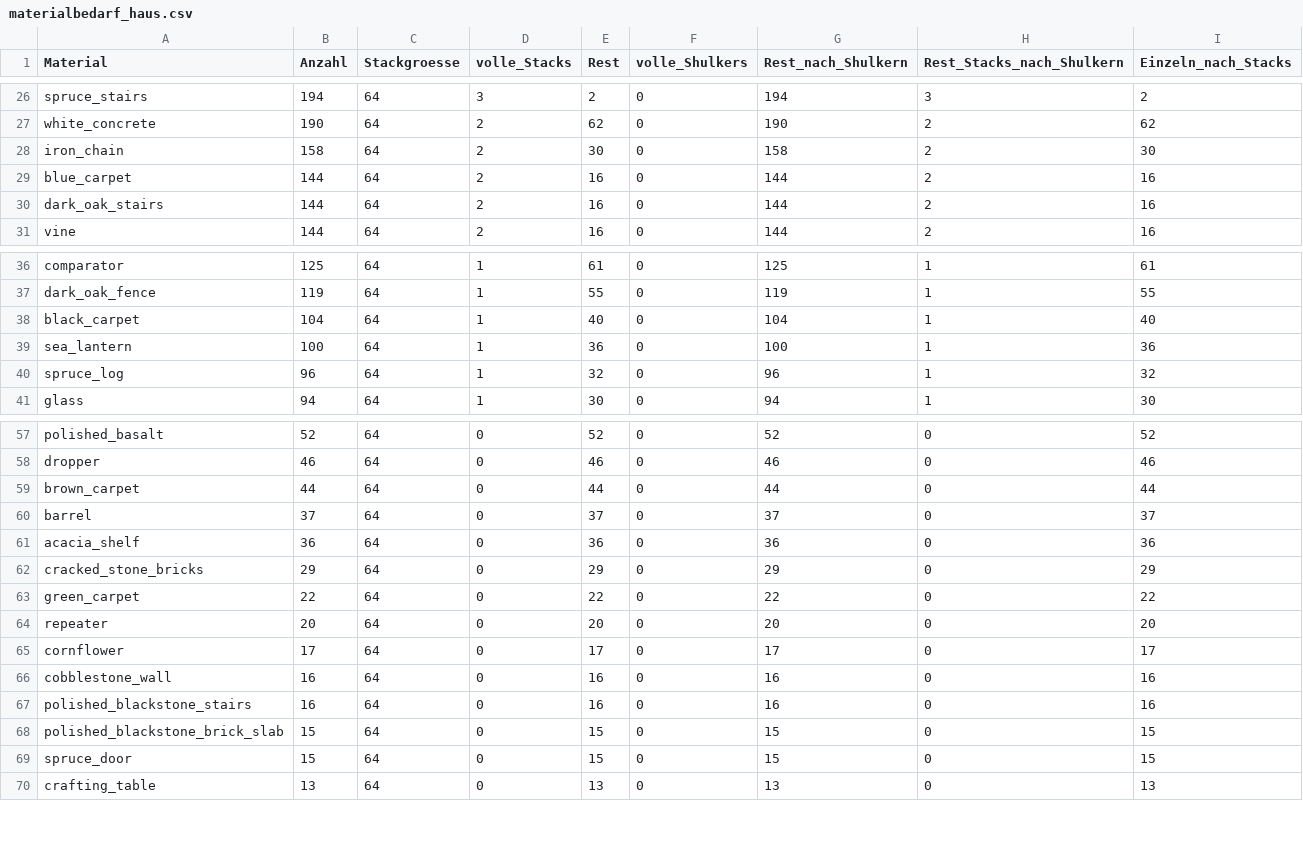
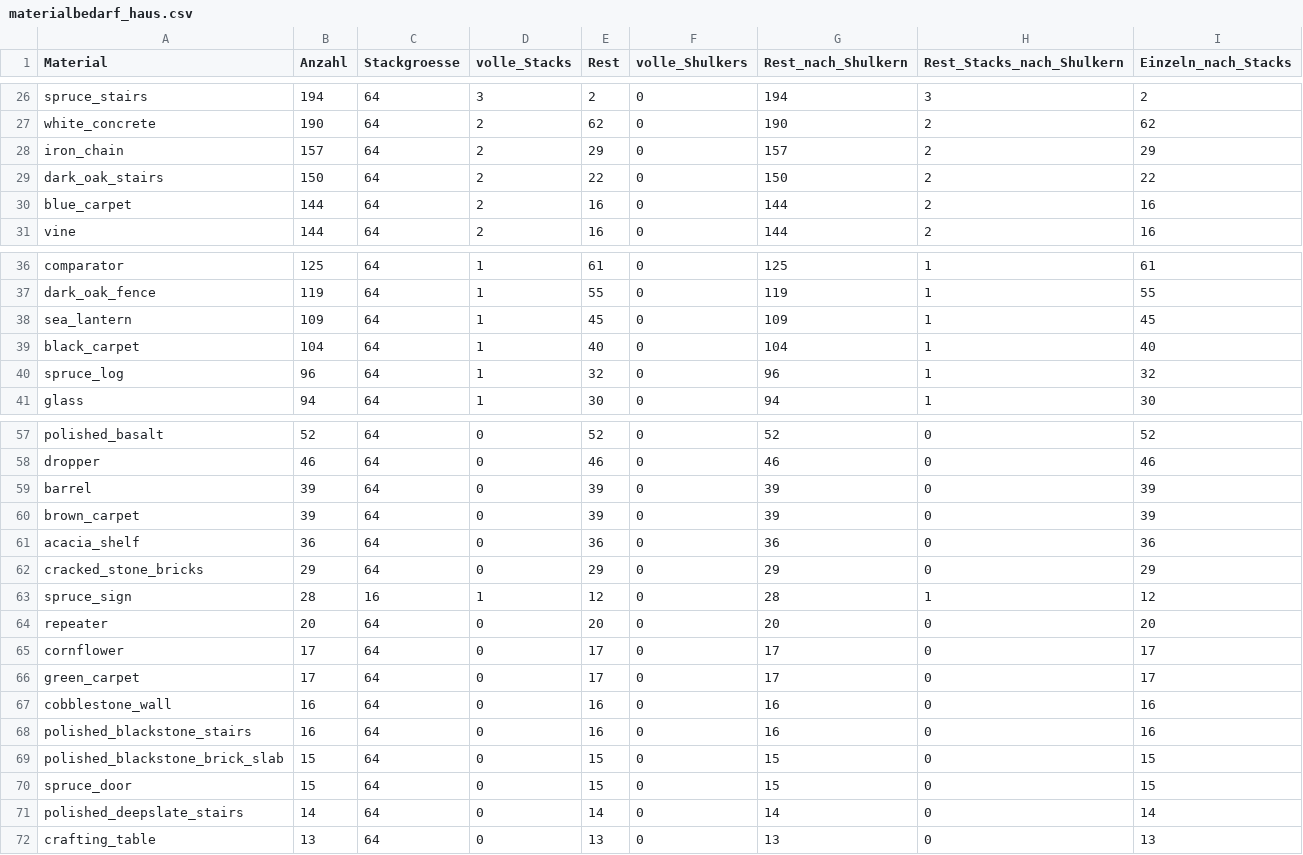
Before and after one commit to 00DerTechniker00/Blackthorn-Estate, a CSV file: materialbedarf_haus.csv, drawn as a sheet; only a part is shown, gaps mark what is left out; the diff covers the shown part only.

```diff
--- a/materialbedarf_haus.csv
+++ b/materialbedarf_haus.csv
@@ -27,5 +27,5 @@ spruce_stairs;194;64;3;2;0;194;3;2
 white_concrete;190;64;2;62;0;190;2;62
-iron_chain;158;64;2;30;0;158;2;30
+iron_chain;157;64;2;29;0;157;2;29
+dark_oak_stairs;150;64;2;22;0;150;2;22
 blue_carpet;144;64;2;16;0;144;2;16
-dark_oak_stairs;144;64;2;16;0;144;2;16
 vine;144;64;2;16;0;144;2;16
@@ -37,4 +37,4 @@ comparator;125;64;1;61;0;125;1;61
 dark_oak_fence;119;64;1;55;0;119;1;55
+sea_lantern;109;64;1;45;0;109;1;45
 black_carpet;104;64;1;40;0;104;1;40
-sea_lantern;100;64;1;36;0;100;1;36
 spruce_log;96;64;1;32;0;96;1;32
@@ -58,9 +58,10 @@ polished_basalt;52;64;0;52;0;52;0;52
 dropper;46;64;0;46;0;46;0;46
-brown_carpet;44;64;0;44;0;44;0;44
-barrel;37;64;0;37;0;37;0;37
+barrel;39;64;0;39;0;39;0;39
+brown_carpet;39;64;0;39;0;39;0;39
 acacia_shelf;36;64;0;36;0;36;0;36
 cracked_stone_bricks;29;64;0;29;0;29;0;29
-green_carpet;22;64;0;22;0;22;0;22
+spruce_sign;28;16;1;12;0;28;1;12
 repeater;20;64;0;20;0;20;0;20
 cornflower;17;64;0;17;0;17;0;17
+green_carpet;17;64;0;17;0;17;0;17
 cobblestone_wall;16;64;0;16;0;16;0;16
@@ -69,2 +70,3 @@ polished_blackstone_brick_slab;15;64;0;15;0;15;0;15
 spruce_door;15;64;0;15;0;15;0;15
+polished_deepslate_stairs;14;64;0;14;0;14;0;14
 crafting_table;13;64;0;13;0;13;0;13
```
Also changed, not shown: 3 added rows, 2 removed rows and 38 edited cells elsewhere in this file, materialbedarf.csv, materialbedarf_baugruppen.csv, 36 other files.
